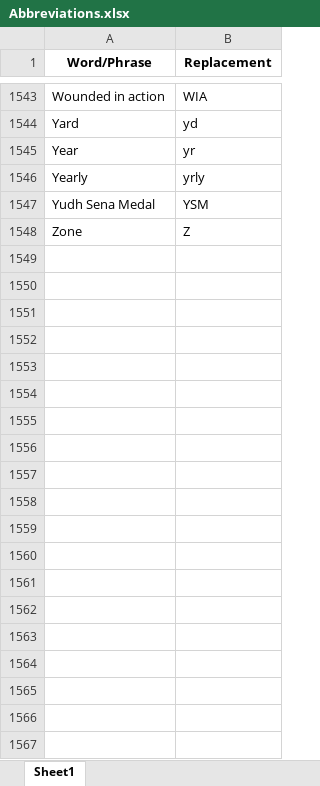
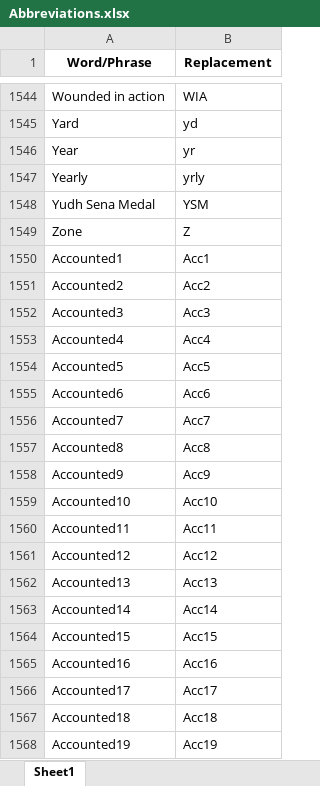
Before and after one commit to digitalaceadmn/AbbreviationManagerAddin, an Excel workbook: Abbreviations.xlsx, sheet Sheet1, drawn as a sheet; only a part is shown, gaps mark what is left out; values as stored, in another font and other column widths than the file's, no borders; the diff covers the shown part only; the diff names each change by its address in the sheet, - before the commit and + after, or states it on an @@ line.

```diff
--- a/Abbreviations.xlsx (sheet Sheet1)
+++ b/Abbreviations.xlsx (sheet Sheet1)
+row 1550: Accounted1 | Acc1
+row 1551: Accounted2 | Acc2
+row 1552: Accounted3 | Acc3
+row 1553: Accounted4 | Acc4
+row 1554: Accounted5 | Acc5
+row 1555: Accounted6 | Acc6
+row 1556: Accounted7 | Acc7
+row 1557: Accounted8 | Acc8
+row 1558: Accounted9 | Acc9
+row 1559: Accounted10 | Acc10
+row 1560: Accounted11 | Acc11
+row 1561: Accounted12 | Acc12
+row 1562: Accounted13 | Acc13
+row 1563: Accounted14 | Acc14
+row 1564: Accounted15 | Acc15
+row 1565: Accounted16 | Acc16
+row 1566: Accounted17 | Acc17
+row 1567: Accounted18 | Acc18
+row 1568: Accounted19 | Acc19
```
Also changed, not shown: 82 added rows elsewhere in this sheet, 11 other files.
